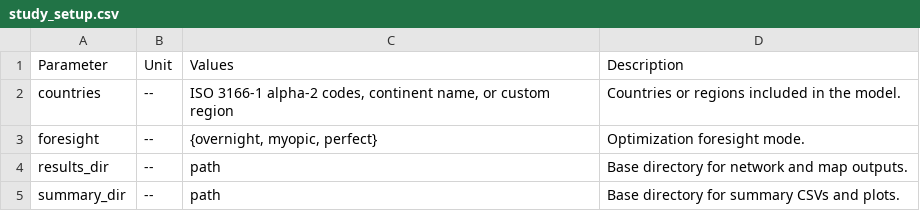
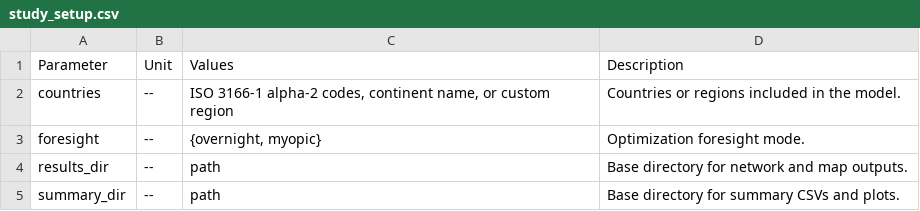
Before and after one commit to pypsa-meets-earth/pypsa-earth, a CSV file: doc/configtables/study_setup.csv, drawn as a sheet.

```diff
--- a/doc/configtables/study_setup.csv
+++ b/doc/configtables/study_setup.csv
@@ -2,3 +2,3 @@ Parameter,Unit,Values,Description
 countries,--,"ISO 3166-1 alpha-2 codes, continent name, or custom region",Countries or regions included in the model.
-foresight,--,"{overnight, myopic, perfect}",Optimization foresight mode.
+foresight,--,"{overnight, myopic}",Optimization foresight mode.
 results_dir,--,path,Base directory for network and map outputs.
```
Also changed, not shown: doc/configtables/run.csv, doc/configtables/scenario.csv.
